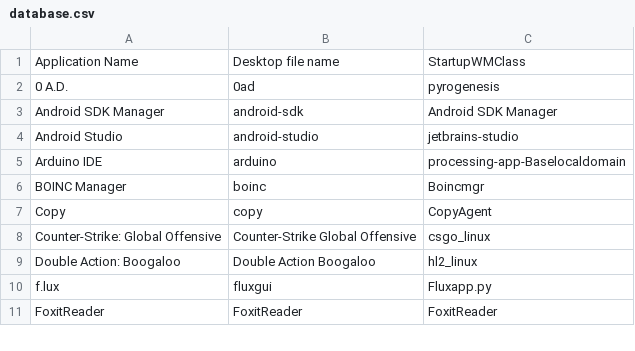
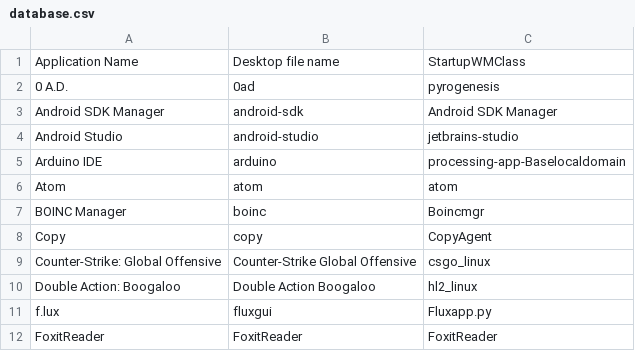
Before and after one commit to bilelmoussaoui/StartupWMClassFixer, a CSV file: database.csv, drawn as a sheet; only a part is shown.

Commit message:
Add atom (Plank does not detect it correctly)

```diff
--- a/database.csv
+++ b/database.csv
@@ -5,2 +5,3 @@ Android Studio,android-studio,jetbrains-studio
 Arduino IDE,arduino,processing-app-Baselocaldomain
+Atom,atom,atom
 BOINC Manager,boinc,Boincmgr
```
